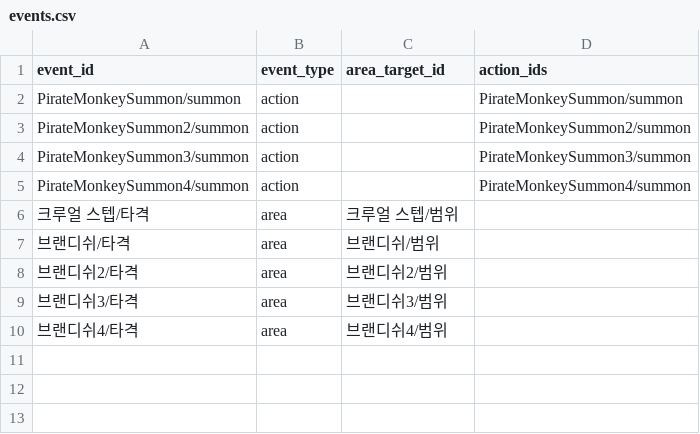
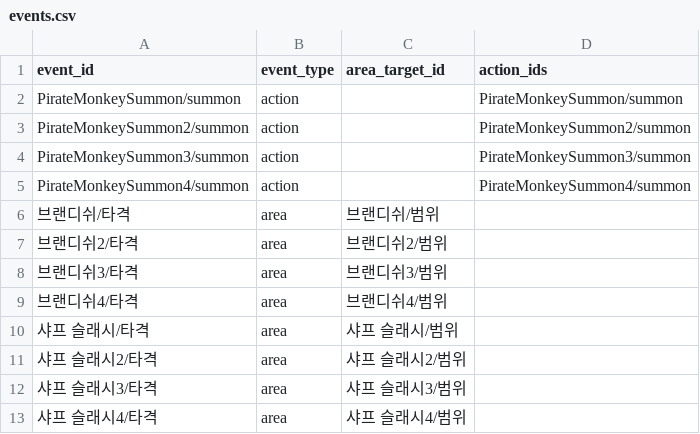
Before and after one commit to catsnakedog/SkillChangeSurvival, a CSV file: RootDesk/MyDesk/Data/events.csv, drawn as a sheet.

```diff
--- a/RootDesk/MyDesk/Data/events.csv
+++ b/RootDesk/MyDesk/Data/events.csv
@@ -5,3 +5,2 @@ PirateMonkeySummon3/summon,action,,PirateMonkeySummon3/summon
 PirateMonkeySummon4/summon,action,,PirateMonkeySummon4/summon
-크루얼 스텝/타격,area,크루얼 스텝/범위,
 브랜디쉬/타격,area,브랜디쉬/범위,
@@ -10 +9,5 @@ PirateMonkeySummon4/summon,action,,PirateMonkeySummon4/summon
 브랜디쉬4/타격,area,브랜디쉬4/범위,
+샤프 슬래시/타격,area,샤프 슬래시/범위,
+샤프 슬래시2/타격,area,샤프 슬래시2/범위,
+샤프 슬래시3/타격,area,샤프 슬래시3/범위,
+샤프 슬래시4/타격,area,샤프 슬래시4/범위,
```
Also changed, not shown: RootDesk/MyDesk/Data/actions.csv, RootDesk/MyDesk/Data/area_target_captures.csv, 32 other files.
